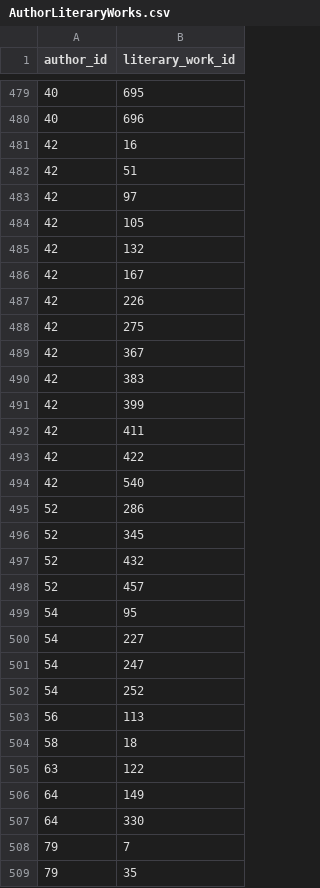
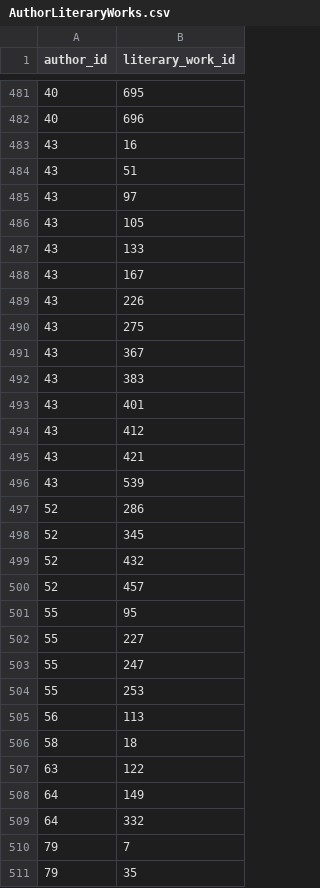
Before and after one commit to drondragons/PPO, a CSV file: data_generation_db/TableData/AuthorLiteraryWorks.csv, drawn as a sheet; only a part is shown, gaps mark what is left out; the diff covers the shown part only.

```diff
--- a/data_generation_db/TableData/AuthorLiteraryWorks.csv
+++ b/data_generation_db/TableData/AuthorLiteraryWorks.csv
@@ -480,16 +482,16 @@ author_id|literary_work_id
 40|696
-42|16
-42|51
-42|97
-42|105
-42|132
-42|167
-42|226
-42|275
-42|367
-42|383
-42|399
-42|411
-42|422
-42|540
+43|16
+43|51
+43|97
+43|105
+43|133
+43|167
+43|226
+43|275
+43|367
+43|383
+43|401
+43|412
+43|421
+43|539
 52|286
@@ -498,6 +500,6 @@ author_id|literary_work_id
 52|457
-54|95
-54|227
-54|247
-54|252
+55|95
+55|227
+55|247
+55|253
 56|113
@@ -506,3 +508,3 @@ author_id|literary_work_id
 64|149
-64|330
+64|332
 79|7
```
Also changed, not shown: 7 added rows, 7 removed rows and 124 edited cells elsewhere in this file, data_generation_db/TableData/BookLiteraryWorks.csv, data_generation_db/TableData/Genres.csv, 12 other files.
